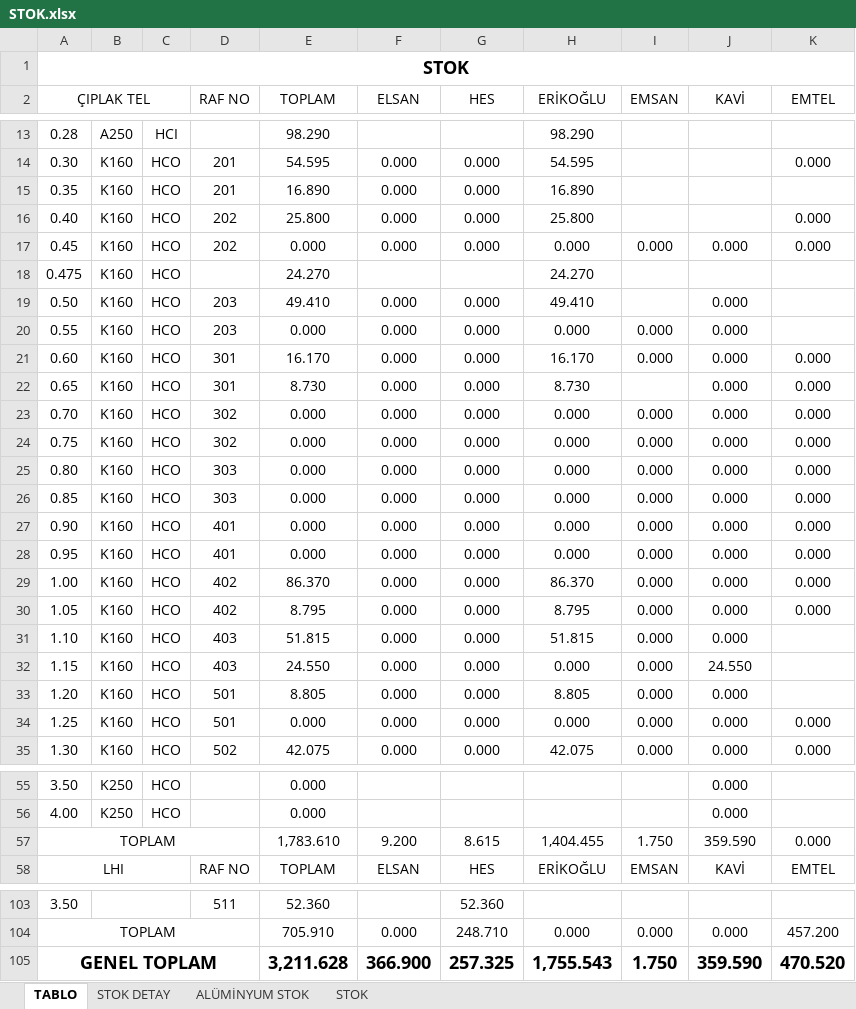
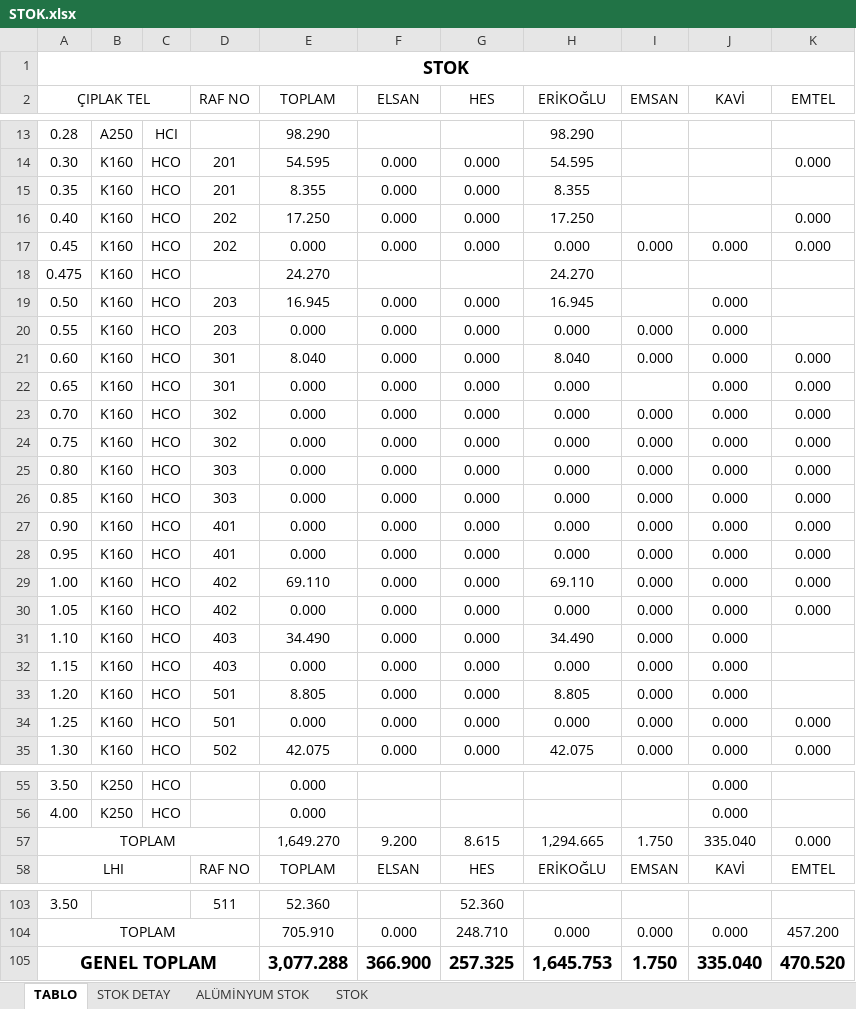
Before and after one commit to jetwindy/stok-sorgu, an Excel workbook: STOK.xlsx, sheet TABLO, drawn as a sheet; only a part is shown, gaps mark what is left out; values as stored, in another font and other column widths than the file's, no borders; conditional formats not drawn; the diff names each change by its address in the sheet, - before the commit and + after, or states it on an @@ line.

```diff
--- a/STOK.xlsx (sheet TABLO)
+++ b/STOK.xlsx (sheet TABLO)
-E15 (TOPLAM): 16.890
+E15 (TOPLAM): 8.355
-H15 (ERİKOĞLU): 16.890
+H15 (ERİKOĞLU): 8.355
-E16 (TOPLAM): 25.800
+E16 (TOPLAM): 17.250
-H16 (ERİKOĞLU): 25.800
+H16 (ERİKOĞLU): 17.250
-E19 (TOPLAM): 49.410
+E19 (TOPLAM): 16.945
-H19 (ERİKOĞLU): 49.410
+H19 (ERİKOĞLU): 16.945
-E21 (TOPLAM): 16.170
+E21 (TOPLAM): 8.040
-H21 (ERİKOĞLU): 16.170
+H21 (ERİKOĞLU): 8.040
-E22 (TOPLAM): 8.730
+E22 (TOPLAM): 0.000
-H22 (ERİKOĞLU): 8.730
+H22 (ERİKOĞLU): 0.000
-E29 (TOPLAM): 86.370
+E29 (TOPLAM): 69.110
-H29 (ERİKOĞLU): 86.370
+H29 (ERİKOĞLU): 69.110
-E30 (TOPLAM): 8.795
+E30 (TOPLAM): 0.000
-H30 (ERİKOĞLU): 8.795
+H30 (ERİKOĞLU): 0.000
-E31 (TOPLAM): 51.815
+E31 (TOPLAM): 34.490
-H31 (ERİKOĞLU): 51.815
+H31 (ERİKOĞLU): 34.490
-E32 (TOPLAM): 24.550
+E32 (TOPLAM): 0.000
-J32 (KAVİ): 24.550
+J32 (KAVİ): 0.000
-E57 (TOPLAM): 1,783.610
+E57 (TOPLAM): 1,649.270
-H57 (ERİKOĞLU): 1,404.455
+H57 (ERİKOĞLU): 1,294.665
-J57 (KAVİ): 359.590
+J57 (KAVİ): 335.040
-E105 (TOPLAM): 3,211.628
+E105 (TOPLAM): 3,077.288
-H105 (ERİKOĞLU): 1,755.543
+H105 (ERİKOĞLU): 1,645.753
-J105 (KAVİ): 359.590
+J105 (KAVİ): 335.040
```
Also changed, not shown: sheet STOK DETAY, sheet STOK.
